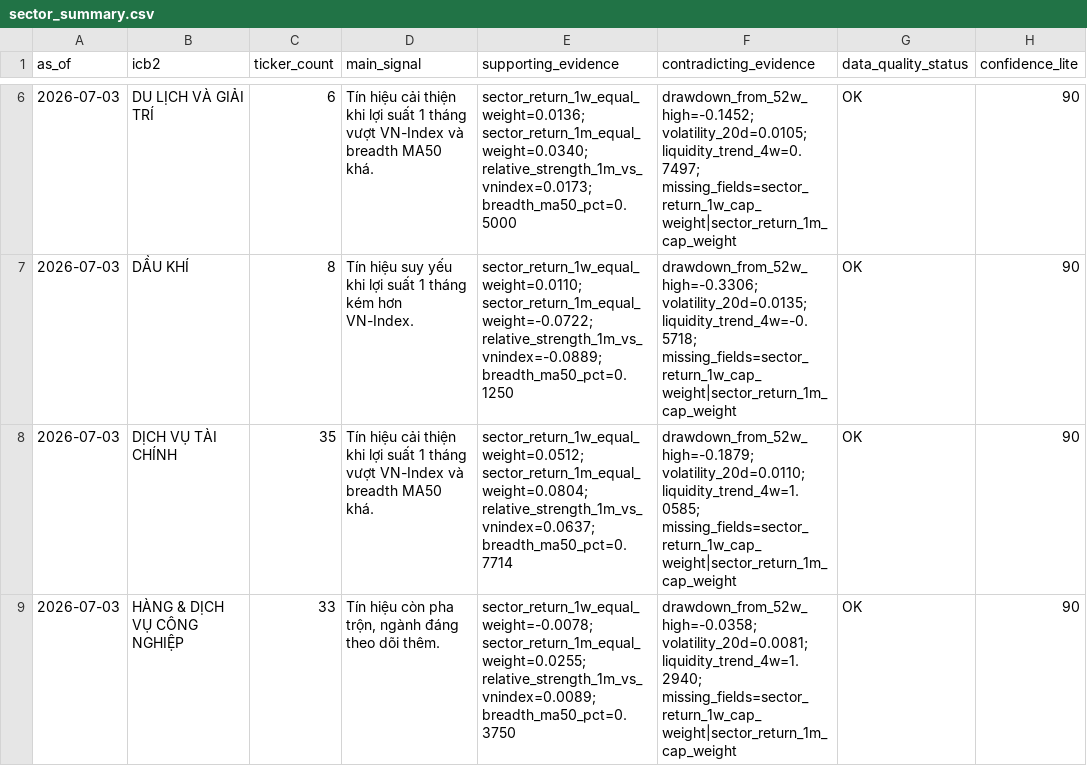
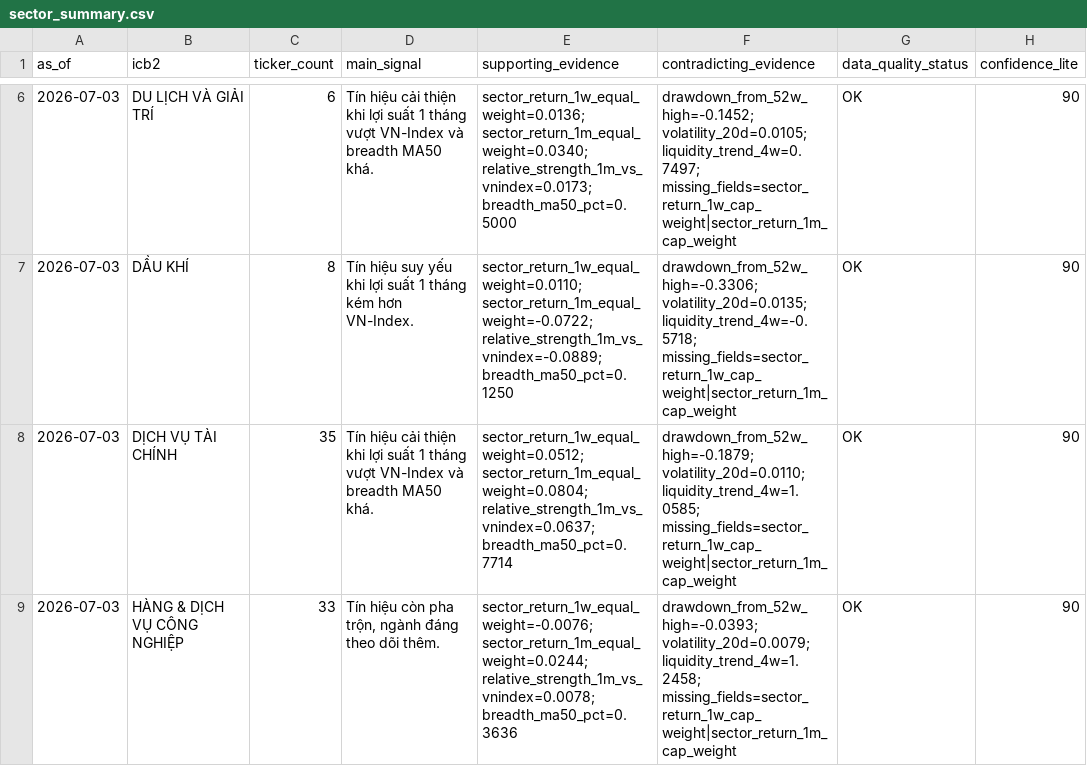
Before and after one commit to quan-sys/m-y-n-, a CSV file: reports/2026-07-05/sector_summary.csv, drawn as a sheet; only a part is shown, gaps mark what is left out; the diff covers the shown part only; the diff names each change by its address in the sheet, - before the commit and + after, or states it on an @@ line.

```diff
--- a/reports/2026-07-05/sector_summary.csv
+++ b/reports/2026-07-05/sector_summary.csv
-E9 (supporting_evidence): sector_return_1w_equal_weight=-0.0078; sector_return_1m_equal_weight=0.0255; relative_strength_1m_vs_vnindex=0.0089; breadth_ma50_pct=0.3750
+E9 (supporting_evidence): sector_return_1w_equal_weight=-0.0076; sector_return_1m_equal_weight=0.0244; relative_strength_1m_vs_vnindex=0.0078; breadth_ma50_pct=0.3636
-F9 (contradicting_evidence): drawdown_from_52w_high=-0.0358; volatility_20d=0.0081; liquidity_trend_4w=1.2940; missing_fields=sector_return_1w_cap_weight|sector_return_1m_cap_weight
+F9 (contradicting_evidence): drawdown_from_52w_high=-0.0393; volatility_20d=0.0079; liquidity_trend_4w=1.2458; missing_fields=sector_return_1w_cap_weight|sector_return_1m_cap_weight
```
Also changed, not shown: 10 edited cells elsewhere in this file, reports/2026-07-05/data_quality.csv, reports/2026-07-05/sector_indicators_tier1.csv, 11 other files.
